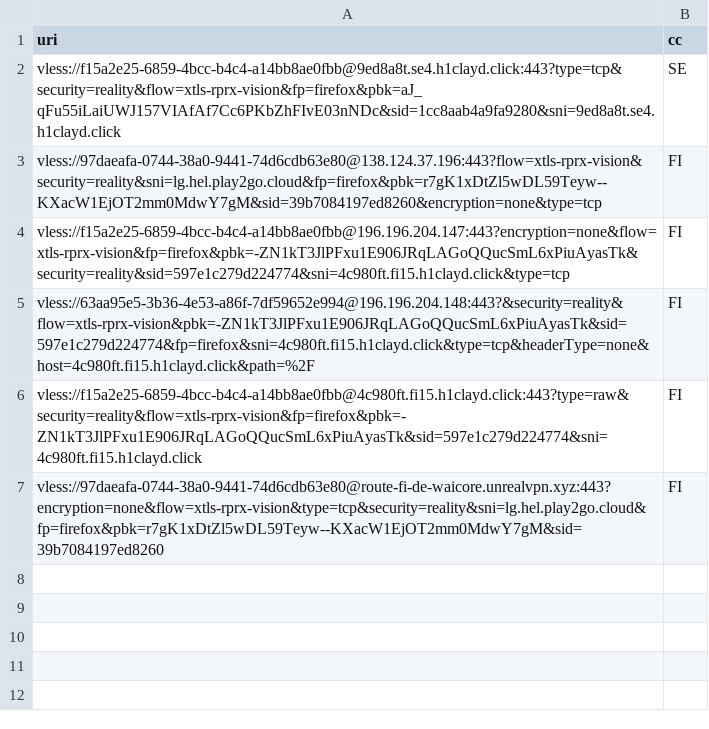
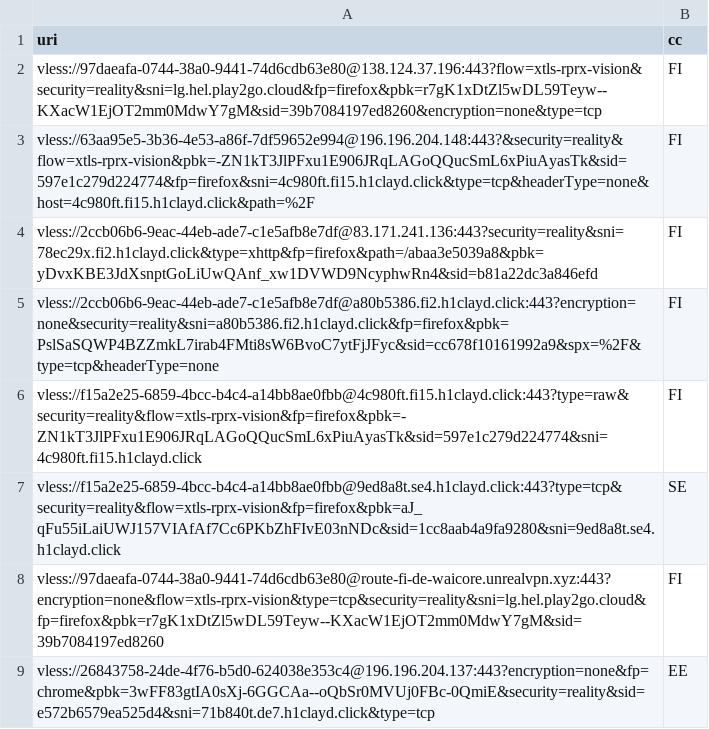
Before and after one commit to grisha-seleznev/free-vless-keys-russia, a CSV file: stage/polymarket.csv, drawn as a sheet.

Commit message:
🇷🇺 Проверка из РФ: 47 ключей, Polymarket 8 (23.11.2026 15:26 МСК)

```diff
--- a/stage/polymarket.csv
+++ b/stage/polymarket.csv
@@ -1,7 +1,9 @@
 uri,cc
+vless://97daeafa-0744-38a0-9441-74d6cdb63e80@138.124.37.196:443?flow=xtls-rprx-vision&security=reality&sni=lg.hel.play2go.cloud&fp=firefox&pbk=r7gK1xDtZl5wDL59Teyw--KXacW1EjOT2mm0MdwY7gM&sid=39b7084197ed8260&encryption=none&type=tcp,FI
+vless://63aa95e5-3b36-4e53-a86f-7df59652e994@196.196.204.148:443?&security=reality&flow=xtls-rprx-vision&pbk=-ZN1kT3JlPFxu1E906JRqLAGoQQucSmL6xPiuAyasTk&sid=597e1c279d224774&fp=firefox&sni=4c980ft.fi15.h1clayd.click&type=tcp&headerType=none&host=4c980ft.fi15.h1clayd.click&path=%2F,FI
+vless://2ccb06b6-9eac-44eb-ade7-c1e5afb8e7df@83.171.241.136:443?security=reality&sni=78ec29x.fi2.h1clayd.click&type=xhttp&fp=firefox&path=/abaa3e5039a8&pbk=yDvxKBE3JdXsnptGoLiUwQAnf_xw1DVWD9NcyphwRn4&sid=b81a22dc3a846efd,FI
+vless://2ccb06b6-9eac-44eb-ade7-c1e5afb8e7df@a80b5386.fi2.h1clayd.click:443?encryption=none&security=reality&sni=a80b5386.fi2.h1clayd.click&fp=firefox&pbk=PslSaSQWP4BZZmkL7irab4FMti8sW6BvoC7ytFjJFyc&sid=cc678f10161992a9&spx=%2F&type=tcp&headerType=none,FI
+vless://f15a2e25-6859-4bcc-b4c4-a14bb8ae0fbb@4c980ft.fi15.h1clayd.click:443?type=raw&security=reality&flow=xtls-rprx-vision&fp=firefox&pbk=-ZN1kT3JlPFxu1E906JRqLAGoQQucSmL6xPiuAyasTk&sid=597e1c279d224774&sni=4c980ft.fi15.h1clayd.click,FI
 vless://f15a2e25-6859-4bcc-b4c4-a14bb8ae0fbb@9ed8a8t.se4.h1clayd.click:443?type=tcp&security=reality&flow=xtls-rprx-vision&fp=firefox&pbk=aJ_qFu55iLaiUWJ157VIAfAf7Cc6PKbZhFIvE03nNDc&sid=1cc8aab4a9fa9280&sni=9ed8a8t.se4.h1clayd.click,SE
-vless://97daeafa-0744-38a0-9441-74d6cdb63e80@138.124.37.196:443?flow=xtls-rprx-vision&security=reality&sni=lg.hel.play2go.cloud&fp=firefox&pbk=r7gK1xDtZl5wDL59Teyw--KXacW1EjOT2mm0MdwY7gM&sid=39b7084197ed8260&encryption=none&type=tcp,FI
-vless://f15a2e25-6859-4bcc-b4c4-a14bb8ae0fbb@196.196.204.147:443?encryption=none&flow=xtls-rprx-vision&fp=firefox&pbk=-ZN1kT3JlPFxu1E906JRqLAGoQQucSmL6xPiuAyasTk&security=reality&sid=597e1c279d224774&sni=4c980ft.fi15.h1clayd.click&type=tcp,FI
-vless://63aa95e5-3b36-4e53-a86f-7df59652e994@196.196.204.148:443?&security=reality&flow=xtls-rprx-vision&pbk=-ZN1kT3JlPFxu1E906JRqLAGoQQucSmL6xPiuAyasTk&sid=597e1c279d224774&fp=firefox&sni=4c980ft.fi15.h1clayd.click&type=tcp&headerType=none&host=4c980ft.fi15.h1clayd.click&path=%2F,FI
-vless://f15a2e25-6859-4bcc-b4c4-a14bb8ae0fbb@4c980ft.fi15.h1clayd.click:443?type=raw&security=reality&flow=xtls-rprx-vision&fp=firefox&pbk=-ZN1kT3JlPFxu1E906JRqLAGoQQucSmL6xPiuAyasTk&sid=597e1c279d224774&sni=4c980ft.fi15.h1clayd.click,FI
 vless://97daeafa-0744-38a0-9441-74d6cdb63e80@route-fi-de-waicore.unrealvpn.xyz:443?encryption=none&flow=xtls-rprx-vision&type=tcp&security=reality&sni=lg.hel.play2go.cloud&fp=firefox&pbk=r7gK1xDtZl5wDL59Teyw--KXacW1EjOT2mm0MdwY7gM&sid=39b7084197ed8260,FI
+vless://26843758-24de-4f76-b5d0-624038e353c4@196.196.204.137:443?encryption=none&fp=chrome&pbk=3wFF83gtIA0sXj-6GGCAa--oQbSr0MVUj0FBc-0QmiE&security=reality&sid=e572b6579ea525d4&sni=71b840t.de7.h1clayd.click&type=tcp,EE
```
Also changed, not shown: stage/checked.csv, 56 other files.
